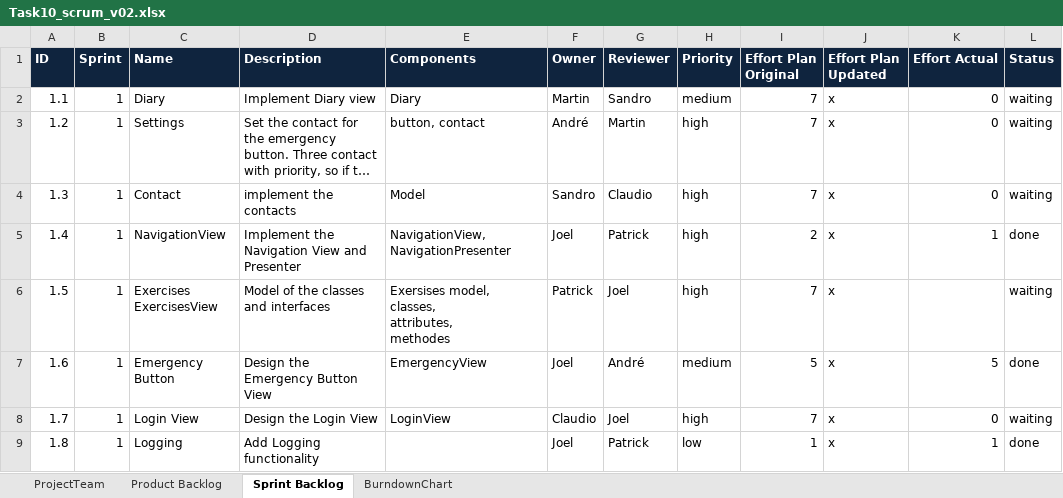
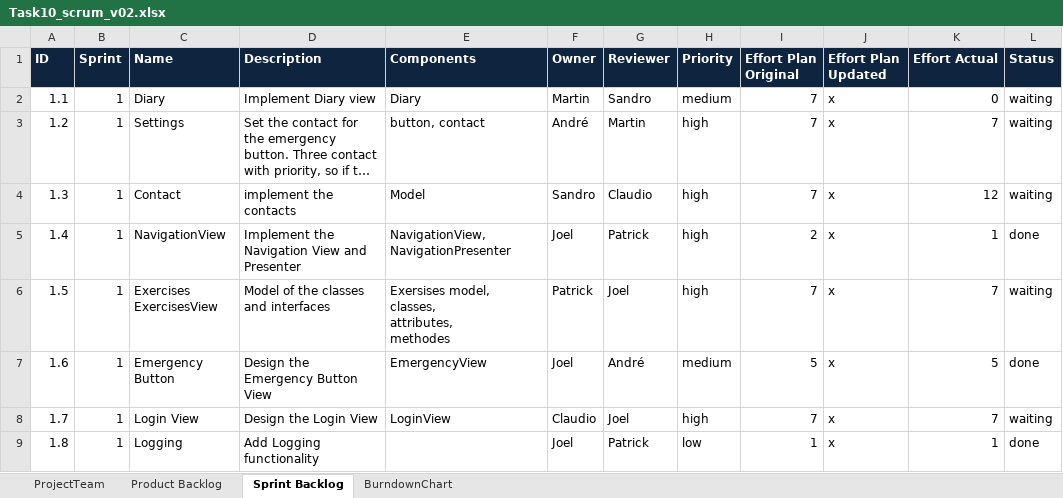
Before and after one commit to wyssp8/BTI7081-Software-Engineering-and-Design, an Excel workbook: doc/CS01/task10/Task10_scrum_v02.xlsx, sheet Sprint Backlog, drawn as a sheet; long unchanged cells end in …; values as stored, in another font and other column widths than the file's, no borders; the diff names each change by its address in the sheet, - before the commit and + after, or states it on an @@ line.

Commit message:
Update scrum Backlog

```diff
--- a/doc/CS01/task10/Task10_scrum_v02.xlsx (sheet Sprint Backlog)
+++ b/doc/CS01/task10/Task10_scrum_v02.xlsx (sheet Sprint Backlog)
-K3 (Effort Actual): 0
+K3 (Effort Actual): 7
-K4 (Effort Actual): 0
+K4 (Effort Actual): 12
-K6 (Effort Actual): (empty)
+K6 (Effort Actual): 7
-K8 (Effort Actual): 0
+K8 (Effort Actual): 7
```
